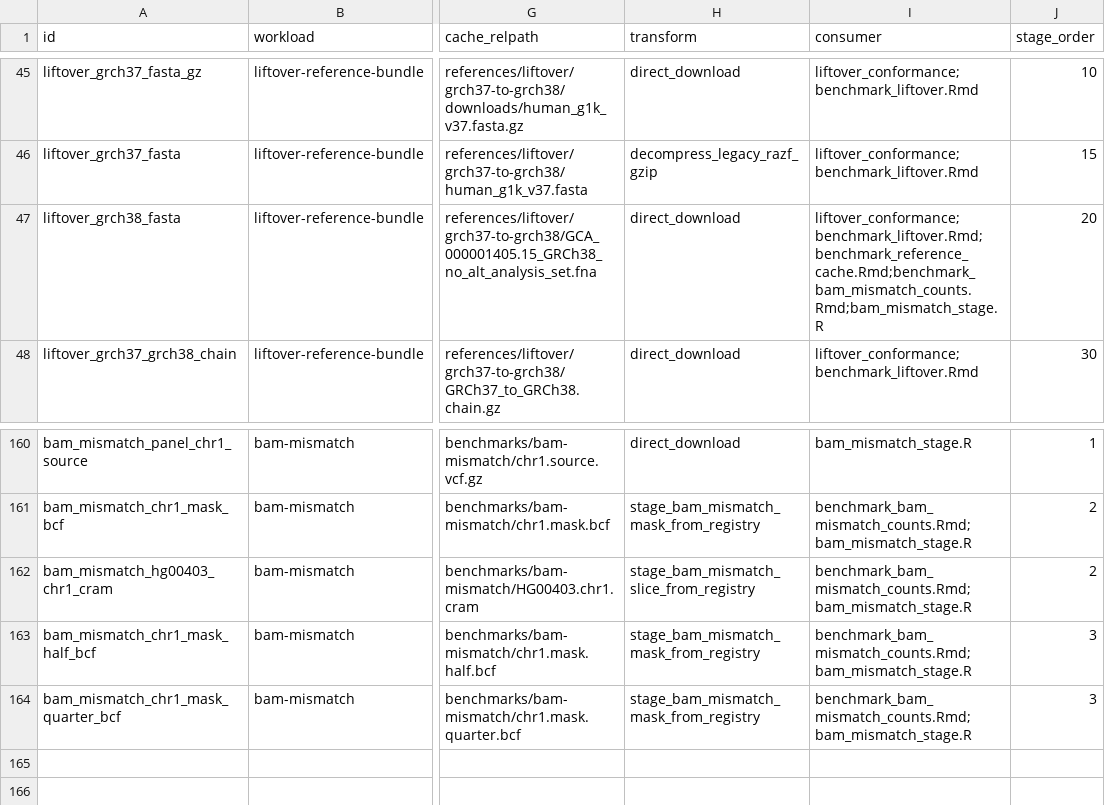
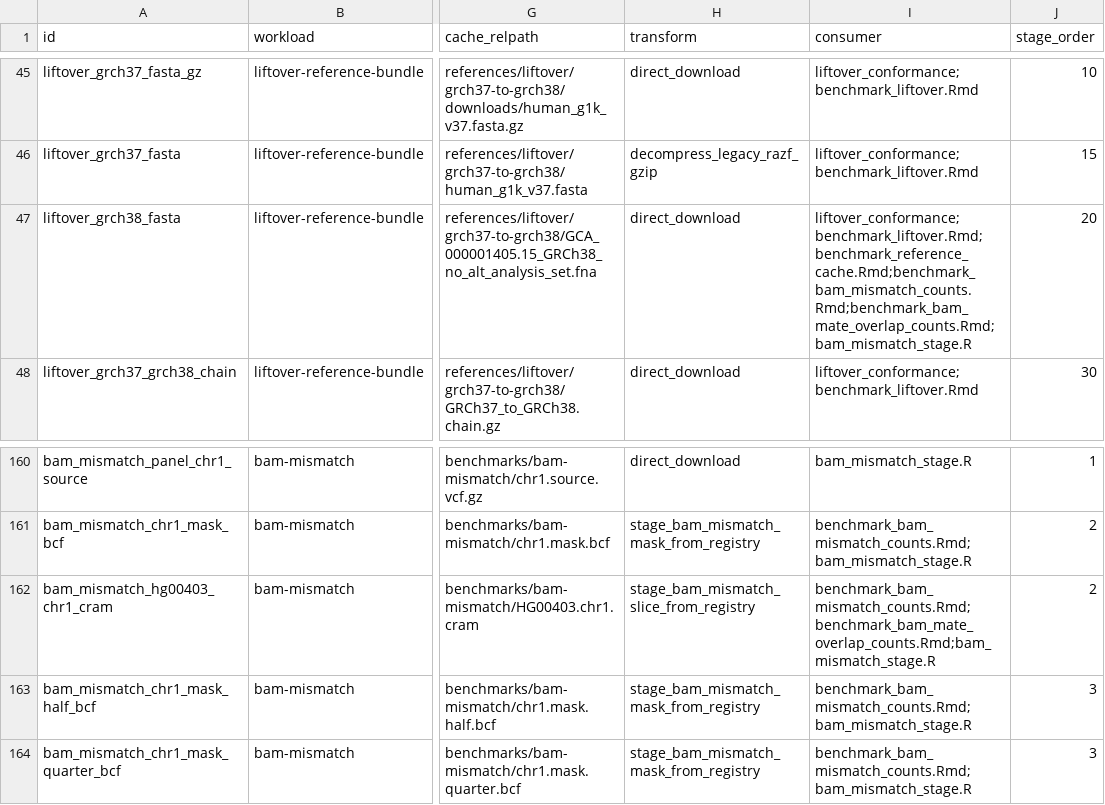
Before and after one commit to RGenomicsETL/duckhts, a TSV file: r/duckhtsbench/inst/benchmark_registry.tsv, drawn as a sheet; only a part is shown, gaps mark what is left out; the diff names each change by its address in the sheet, - before the commit and + after, or states it on an @@ line.

Commit message:
List the mate-overlap report as a consumer of its staged inputs
benchmarks/benchmark_bam_mate_overlap_counts.Rmd reads the HG00403 chr1
CRAM slice and the GRCh38 FASTA through bam_mismatch_stage.R; the
registry names every consumer of an artifact.

```diff
--- a/r/duckhtsbench/inst/benchmark_registry.tsv
+++ b/r/duckhtsbench/inst/benchmark_registry.tsv
-I47 (consumer): liftover_conformance;benchmark_liftover.Rmd;benchmark_reference_cache.Rmd;benchmark_bam_mismatch_counts.Rmd;bam_mismatch_stage.R
+I47 (consumer): liftover_conformance;benchmark_liftover.Rmd;benchmark_reference_cache.Rmd;benchmark_bam_mismatch_counts.Rmd;benchmark_bam_mate_overlap_counts.Rmd;bam_mismatch_stage.R
-I162 (consumer): benchmark_bam_mismatch_counts.Rmd;bam_mismatch_stage.R
+I162 (consumer): benchmark_bam_mismatch_counts.Rmd;benchmark_bam_mate_overlap_counts.Rmd;bam_mismatch_stage.R
```
